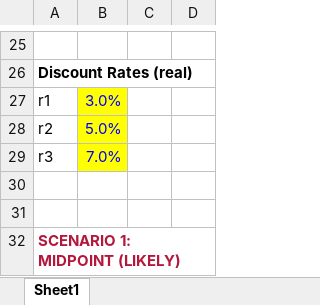
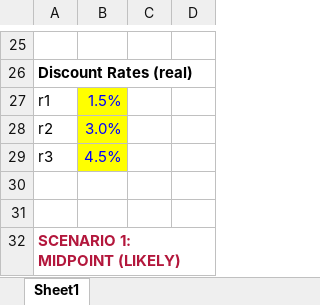
Before and after one commit to johnrdoran/wealth_tax, an Excel workbook: NPV_calculations_5.2.xlsx, sheet Sheet1, drawn as a sheet; only a part is shown, gaps mark what is left out; values as stored, in another font and other column widths than the file's, no borders; the diff covers the shown part only; the diff names each change by its address in the sheet, - before the commit and + after, or states it on an @@ line.

```diff
--- a/NPV_calculations_5.2.xlsx (sheet Sheet1)
+++ b/NPV_calculations_5.2.xlsx (sheet Sheet1)
-B27: 3.0%
+B27: 1.5%
-B28: 5.0%
+B28: 3.0%
-B29: 7.0%
+B29: 4.5%
```
Also changed, not shown: 12 added rows, 12 removed rows and cell formats elsewhere in this sheet, formulas that keep their value.
